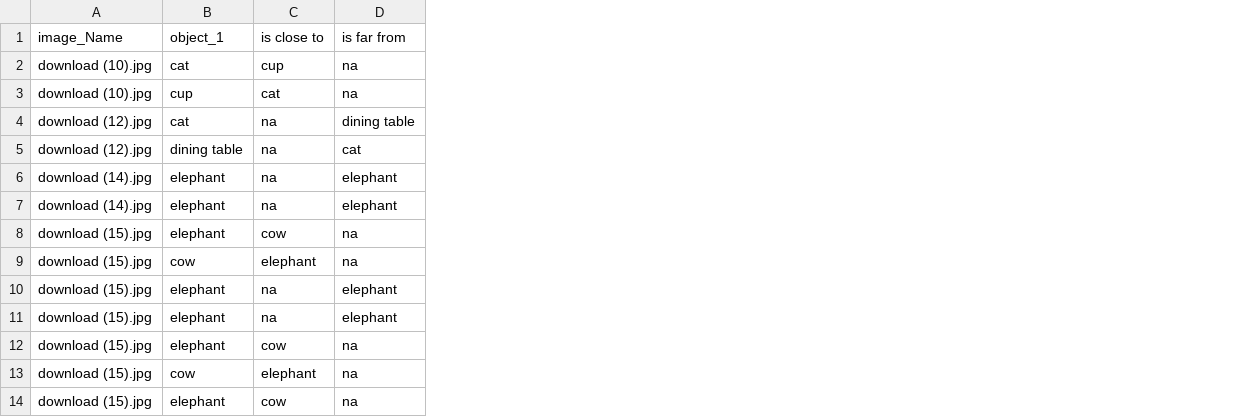
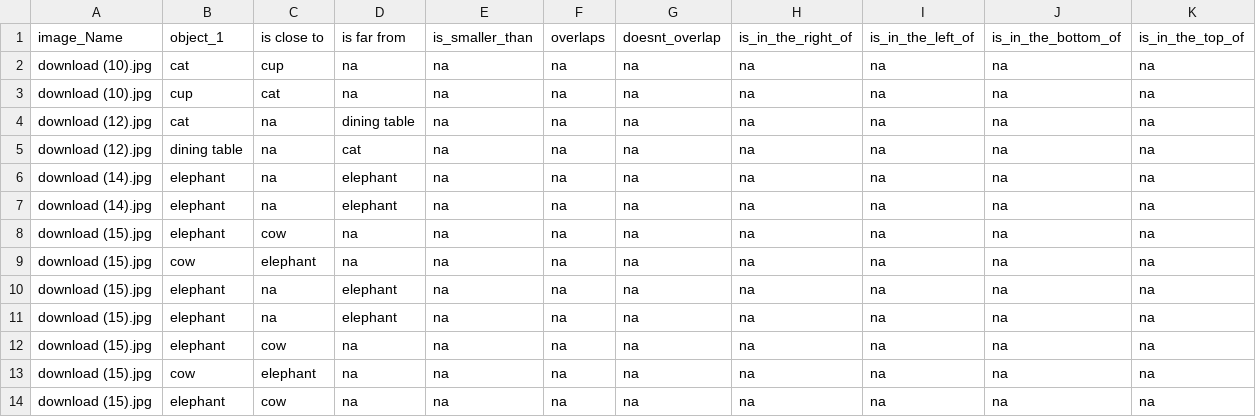
Before and after one commit to anindameister/internshipContinued, a CSV file: is close to.csv, drawn as a sheet; only a part is shown; the diff names each change by its address in the sheet, - before the commit and + after, or states it on an @@ line.

Commit message:
other relations updated for closeFar

```diff
--- a/is close to.csv
+++ b/is close to.csv
+column E, rows 1-14: is_smaller_than | na | na | na | na | na | na | na | na | na | na | na | na | na
+column F, rows 1-14: overlaps | na | na | na | na | na | na | na | na | na | na | na | na | na
+column G, rows 1-14: doesnt_overlap | na | na | na | na | na | na | na | na | na | na | na | na | na
+column H, rows 1-14: is_in_the_right_of | na | na | na | na | na | na | na | na | na | na | na | na | na
+column I, rows 1-14: is_in_the_left_of | na | na | na | na | na | na | na | na | na | na | na | na | na
+column J, rows 1-14: is_in_the_bottom_of | na | na | na | na | na | na | na | na | na | na | na | na | na
+column K, rows 1-14: is_in_the_top_of | na | na | na | na | na | na | na | na | na | na | na | na | na
```
Also changed, not shown: 1 other file.
